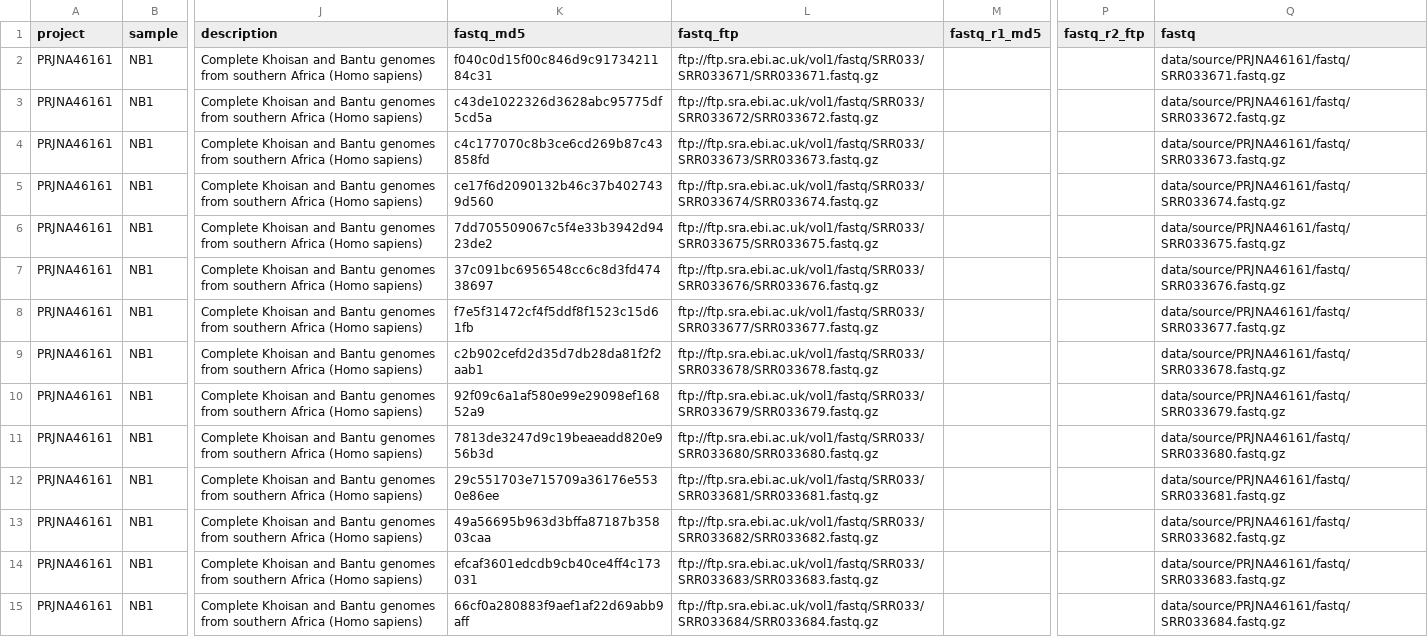
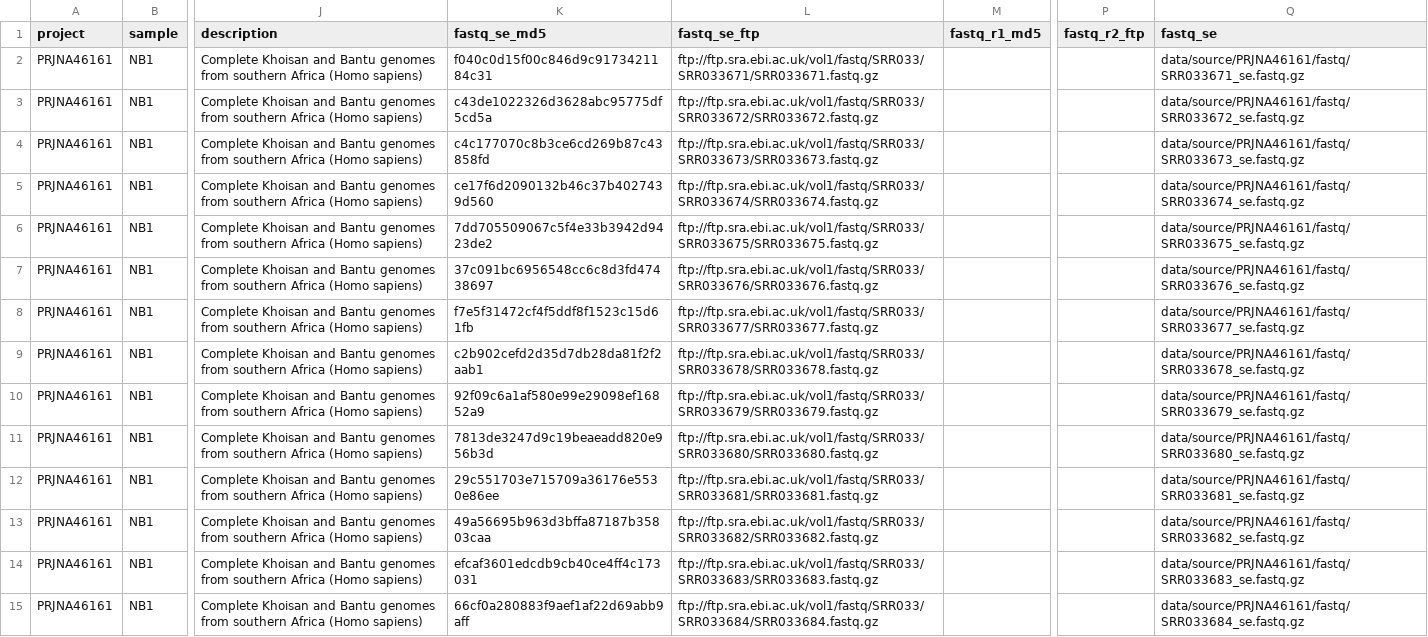
Before and after one commit to ekirving/refpanel, a TSV file: data/source/PRJNA46161/PRJNA46161-accessions.tsv, drawn as a sheet; only a part is shown, gaps mark what is left out; the diff covers the shown part only; the diff names each change by its address in the sheet, - before the commit and + after, or states it on an @@ line.

```diff
--- a/data/source/PRJNA46161/PRJNA46161-accessions.tsv
+++ b/data/source/PRJNA46161/PRJNA46161-accessions.tsv
-K1: fastq_md5
+K1: fastq_se_md5
-L1: fastq_ftp
+L1: fastq_se_ftp
-Q1: fastq
+Q1: fastq_se
-Q2 (fastq_se): data/source/PRJNA46161/fastq/SRR033671.fastq.gz
+Q2 (fastq_se): data/source/PRJNA46161/fastq/SRR033671_se.fastq.gz
-Q3 (fastq_se): data/source/PRJNA46161/fastq/SRR033672.fastq.gz
+Q3 (fastq_se): data/source/PRJNA46161/fastq/SRR033672_se.fastq.gz
-Q4 (fastq_se): data/source/PRJNA46161/fastq/SRR033673.fastq.gz
+Q4 (fastq_se): data/source/PRJNA46161/fastq/SRR033673_se.fastq.gz
-Q5 (fastq_se): data/source/PRJNA46161/fastq/SRR033674.fastq.gz
+Q5 (fastq_se): data/source/PRJNA46161/fastq/SRR033674_se.fastq.gz
-Q6 (fastq_se): data/source/PRJNA46161/fastq/SRR033675.fastq.gz
+Q6 (fastq_se): data/source/PRJNA46161/fastq/SRR033675_se.fastq.gz
-Q7 (fastq_se): data/source/PRJNA46161/fastq/SRR033676.fastq.gz
+Q7 (fastq_se): data/source/PRJNA46161/fastq/SRR033676_se.fastq.gz
-Q8 (fastq_se): data/source/PRJNA46161/fastq/SRR033677.fastq.gz
+Q8 (fastq_se): data/source/PRJNA46161/fastq/SRR033677_se.fastq.gz
-Q9 (fastq_se): data/source/PRJNA46161/fastq/SRR033678.fastq.gz
+Q9 (fastq_se): data/source/PRJNA46161/fastq/SRR033678_se.fastq.gz
-Q10 (fastq_se): data/source/PRJNA46161/fastq/SRR033679.fastq.gz
+Q10 (fastq_se): data/source/PRJNA46161/fastq/SRR033679_se.fastq.gz
-Q11 (fastq_se): data/source/PRJNA46161/fastq/SRR033680.fastq.gz
+Q11 (fastq_se): data/source/PRJNA46161/fastq/SRR033680_se.fastq.gz
-Q12 (fastq_se): data/source/PRJNA46161/fastq/SRR033681.fastq.gz
+Q12 (fastq_se): data/source/PRJNA46161/fastq/SRR033681_se.fastq.gz
-Q13 (fastq_se): data/source/PRJNA46161/fastq/SRR033682.fastq.gz
+Q13 (fastq_se): data/source/PRJNA46161/fastq/SRR033682_se.fastq.gz
-Q14 (fastq_se): data/source/PRJNA46161/fastq/SRR033683.fastq.gz
+Q14 (fastq_se): data/source/PRJNA46161/fastq/SRR033683_se.fastq.gz
-Q15 (fastq_se): data/source/PRJNA46161/fastq/SRR033684.fastq.gz
+Q15 (fastq_se): data/source/PRJNA46161/fastq/SRR033684_se.fastq.gz
```
Also changed, not shown: 126 edited cells elsewhere in this file, data/source/PRJEB26721/PRJEB26721-accessions.tsv, data/source/PRJEB28198/PRJEB28198-accessions.tsv, 8 other files.
